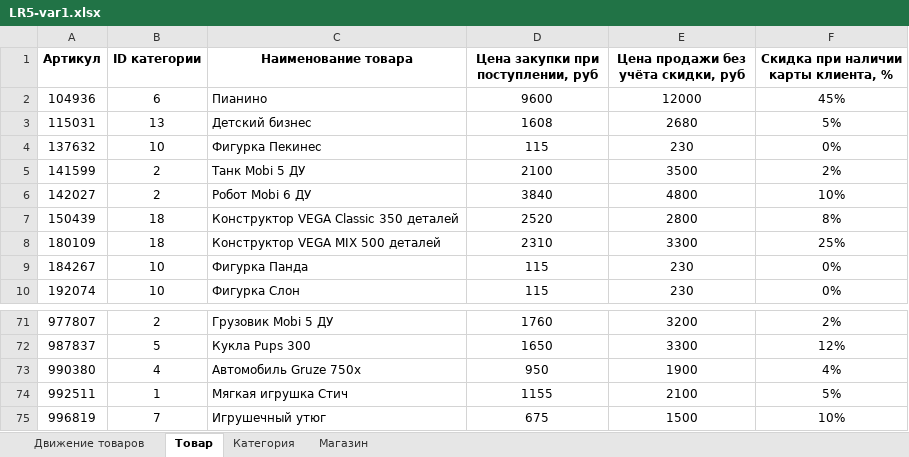
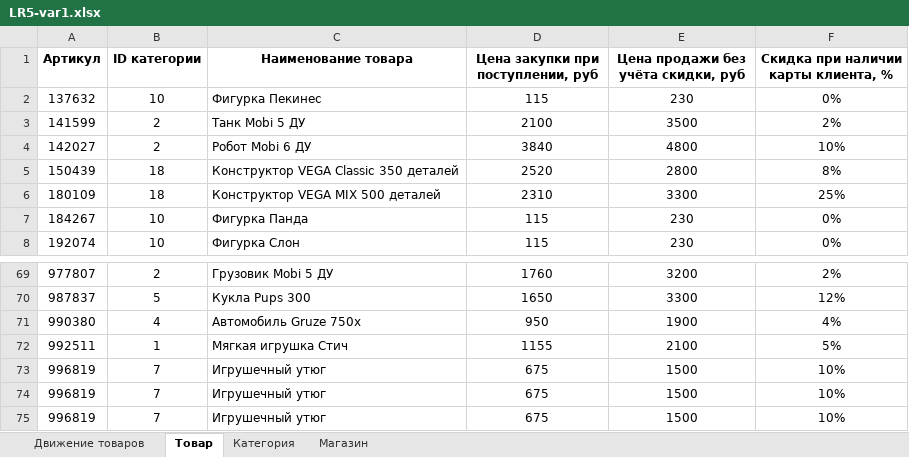
Before and after one commit to ranhart/lab5, an Excel workbook: lab5/LR5-var1.xlsx, sheet Товар, drawn as a sheet; only a part is shown, gaps mark what is left out; values as stored, in another font and other column widths than the file's, no borders; removed rows and columns are numbered as before the commit, all else as after; the diff names each change by its address in the sheet, - before the commit and + after, or states it on an @@ line.

```diff
--- a/lab5/LR5-var1.xlsx (sheet Товар)
+++ b/lab5/LR5-var1.xlsx (sheet Товар)
-row 2: 104936 | 6 | Пианино | 9600 | 12000 | 45%
-row 3: 115031 | 13 | Детский бизнес | 1608 | 2680 | 5%
+row 73: 996819 | 7 | Игрушечный утюг | 675 | 1500 | 10%
+row 74: 996819 | 7 | Игрушечный утюг | 675 | 1500 | 10%
```
Also changed, not shown: sheet Движение товаров, 1 other file.
